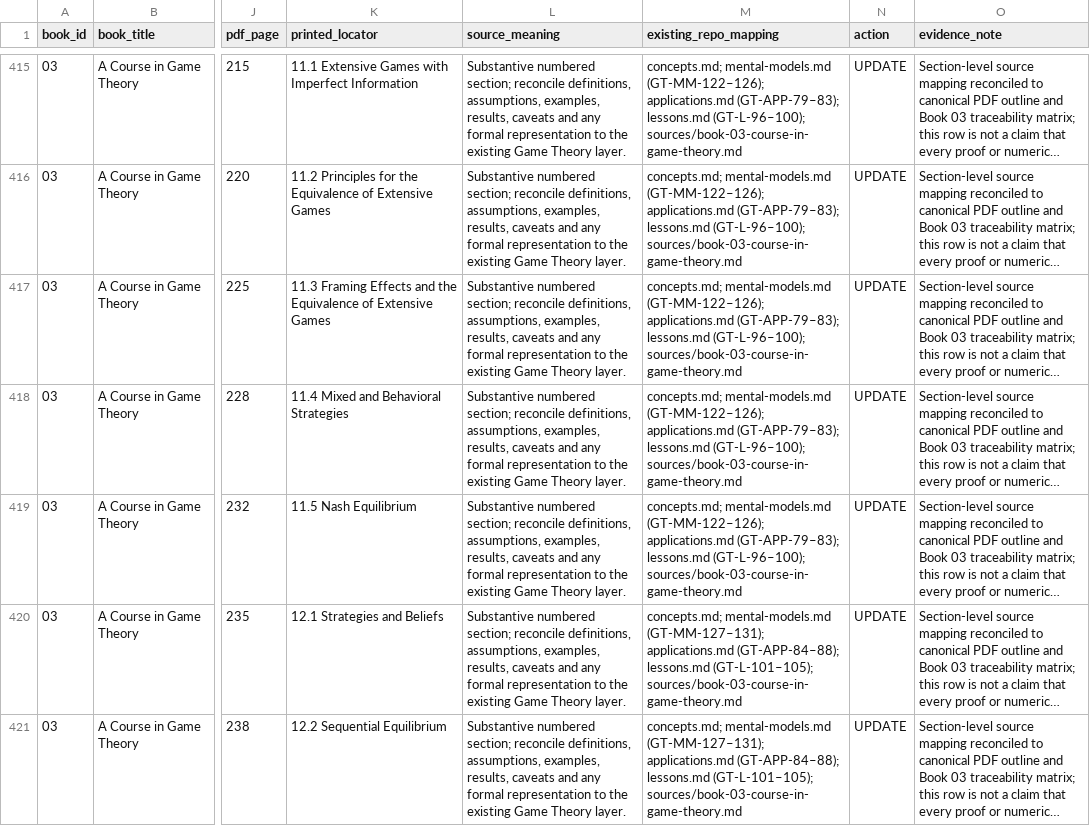
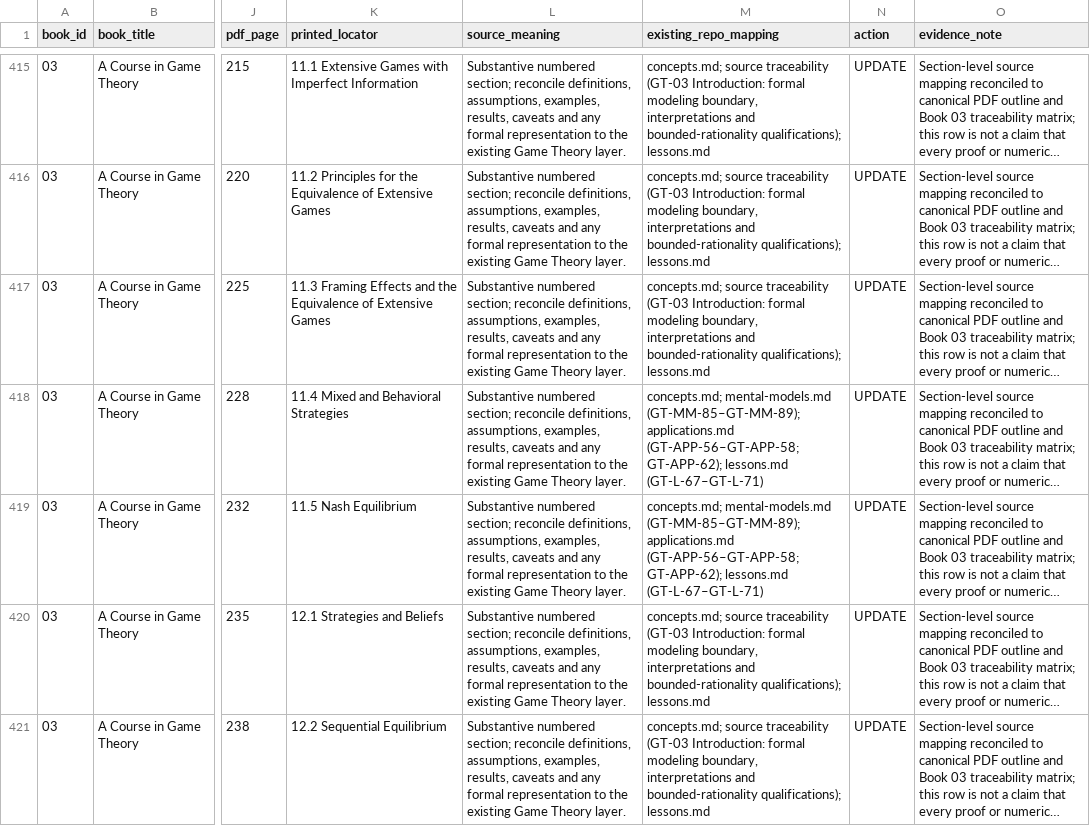
Before and after one commit to hiephnp-oos/Second-Brain, a CSV file: TOPICS/F. GENERAL THINKING/BOOK_REVIEW_LEDGER_PR142.csv, drawn as a sheet; only a part is shown, gaps mark what is left out; long unchanged cells end in …; the diff covers the shown part only; the diff names each change by its address in the sheet, - before the commit and + after, or states it on an @@ line.

Commit message:
fix(general-thinking): align Book 03 ledger mappings

```diff
--- a/TOPICS/F. GENERAL THINKING/BOOK_REVIEW_LEDGER_PR142.csv
+++ b/TOPICS/F. GENERAL THINKING/BOOK_REVIEW_LEDGER_PR142.csv
-M415:M417 (existing_repo_mapping): concepts.md; mental-models.md (GT-MM-122–126); applications.md (GT-APP-79–83); lessons.md (GT-L-96–100); sources/book-03-course-in-game-theory.md
+M415:M417 (existing_repo_mapping): concepts.md; source traceability (GT-03 Introduction: formal modeling boundary, interpretations and bounded-rationality qualifications); lessons.md
-M418:M419 (existing_repo_mapping): concepts.md; mental-models.md (GT-MM-122–126); applications.md (GT-APP-79–83); lessons.md (GT-L-96–100); sources/book-03-course-in-game-theory.md
+M418:M419 (existing_repo_mapping): concepts.md; mental-models.md (GT-MM-85–GT-MM-89); applications.md (GT-APP-56–GT-APP-58; GT-APP-62); lessons.md (GT-L-67–GT-L-71)
-M420:M421 (existing_repo_mapping): concepts.md; mental-models.md (GT-MM-127–131); applications.md (GT-APP-84–88); lessons.md (GT-L-101–105); sources/book-03-course-in-game-theory.md
+M420:M421 (existing_repo_mapping): concepts.md; source traceability (GT-03 Introduction: formal modeling boundary, interpretations and bounded-rationality qualifications); lessons.md
```
Also changed, not shown: 72 edited cells elsewhere in this file.
